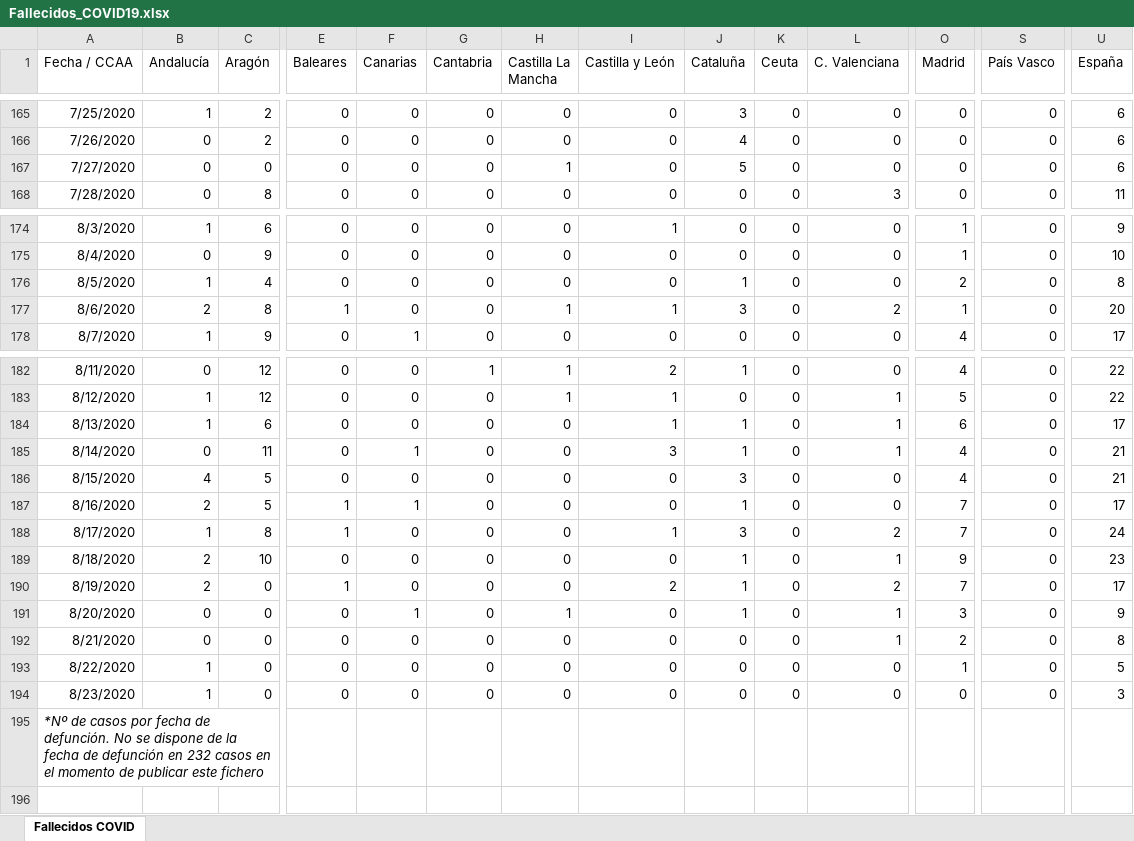
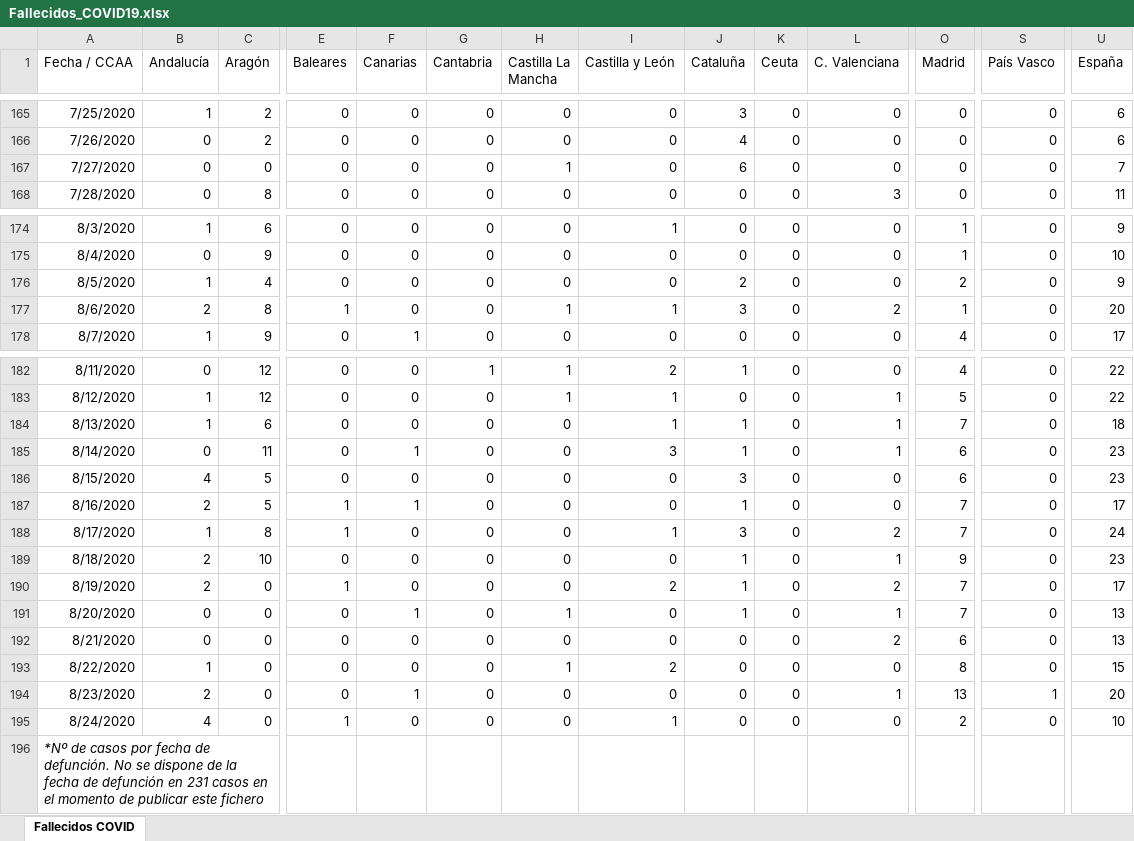
Before and after one commit to svavassori/covid-19-spain, an Excel workbook: csv/Fallecidos_COVID19.xlsx, sheet Fallecidos COVID, drawn as a sheet; only a part is shown, gaps mark what is left out; values as stored, in another font and other column widths than the file's, no borders; addresses are those after the commit; rows hold the shown columns only; the diff names each change by its address in the sheet, - before the commit and + after, or states it on an @@ line.

```diff
--- a/csv/Fallecidos_COVID19.xlsx (sheet Fallecidos COVID)
+++ b/csv/Fallecidos_COVID19.xlsx (sheet Fallecidos COVID)
-J167 (Cataluña): 5
+J167 (Cataluña): 6
-U167 (España): 6
+U167 (España): 7
-J176 (Cataluña): 1
+J176 (Cataluña): 2
-U176 (España): 8
+U176 (España): 9
-O184 (Madrid): 6
+O184 (Madrid): 7
-U184 (España): 17
+U184 (España): 18
-O185:O186 (Madrid): 4
+O185:O186 (Madrid): 6
-U185:U186 (España): 21
+U185:U186 (España): 23
-O191 (Madrid): 3
+O191 (Madrid): 7
-U191 (España): 9
+U191 (España): 13
-L192 (C. Valenciana): 1
+L192 (C. Valenciana): 2
-O192 (Madrid): 2
+O192 (Madrid): 6
-U192 (España): 8
+U192 (España): 13
-H193 (Castilla La Mancha): 0
+H193 (Castilla La Mancha): 1
-I193 (Castilla y León): 0
+I193 (Castilla y León): 2
-O193 (Madrid): 1
+O193 (Madrid): 8
-U193 (España): 5
+U193 (España): 15
-B194 (Andalucía): 1
+B194 (Andalucía): 2
-F194 (Canarias): 0
+F194 (Canarias): 1
-L194 (C. Valenciana): 0
+L194 (C. Valenciana): 1
-O194 (Madrid): 0
+O194 (Madrid): 13
-S194 (País Vasco): 0
+S194 (País Vasco): 1
-U194 (España): 3
+U194 (España): 20
+row 195: 8/24/2020 | 4 | 0 | 1 | 0 | 0 | 0 | 1 | 0 | 0 | 0 | 2 | 0 | 10
-A196 (Fecha / CCAA): …defunción en 232 casos en…
+A196 (Fecha / CCAA): …defunción en 231 casos en…
```
Also changed, not shown: 2 other files.
